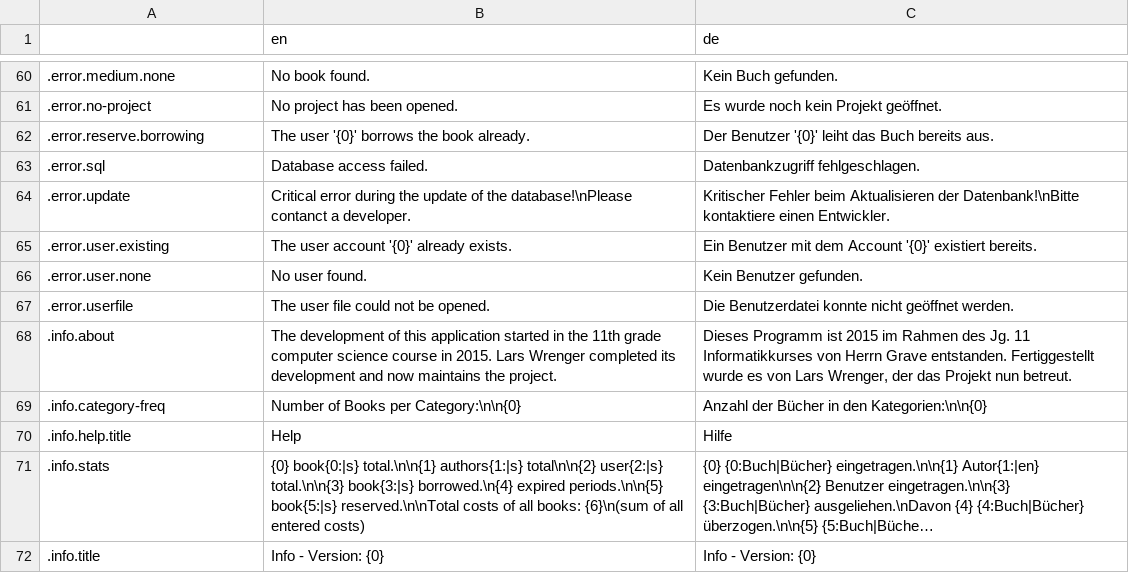
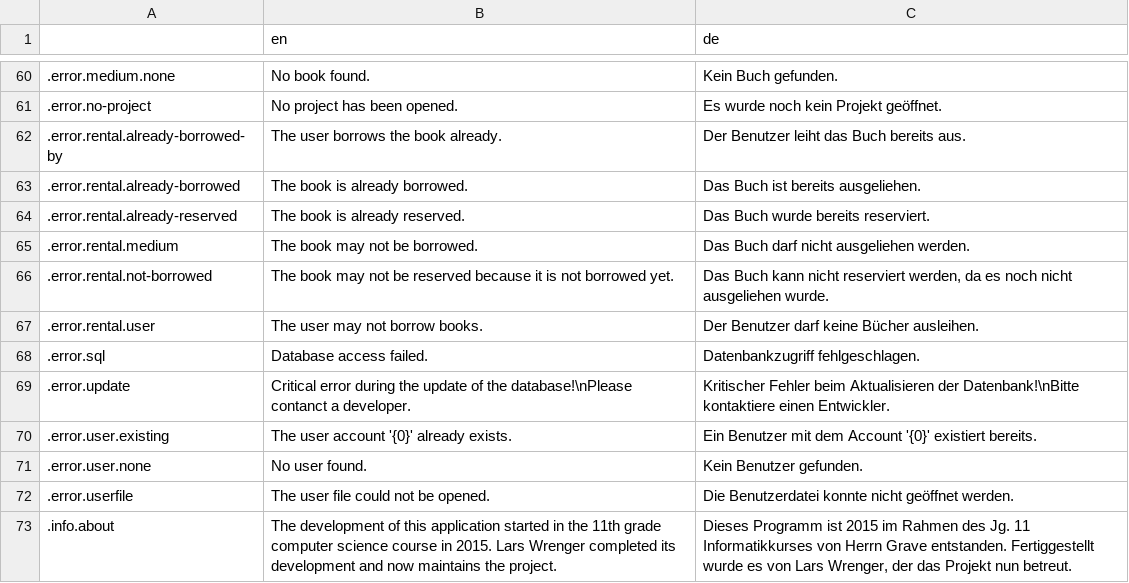
Before and after one commit to wrenger/schiller-lib, a CSV file: translations/translations.csv, drawn as a sheet; only a part is shown, gaps mark what is left out; the shorter side is filled out with more unchanged rows; long unchanged cells end in ….

Commit message:
:sparkles: Implementing borrow dialog

```diff
--- a/translations/translations.csv
+++ b/translations/translations.csv
@@ -61,3 +61,8 @@
 .error.no-project,No project has been opened.,Es wurde noch kein Projekt geöffnet.
-.error.reserve.borrowing,The user '{0}' borrows the book already.,Der Benutzer '{0}' leiht das Buch bereits aus.
+.error.rental.already-borrowed-by,The user borrows the book already.,Der Benutzer leiht das Buch bereits aus.
+.error.rental.already-borrowed,The book is already borrowed.,Das Buch ist bereits ausgeliehen.
+.error.rental.already-reserved,The book is already reserved.,Das Buch wurde bereits reserviert.
+.error.rental.medium,The book may not be borrowed.,Das Buch darf nicht ausgeliehen werden.
+.error.rental.not-borrowed,The book may not be reserved because it is not borrowed yet.,"Das Buch kann nicht reserviert werden, da es noch nicht ausgeliehen wurde."
+.error.rental.user,The user may not borrow books.,Der Benutzer darf keine Bücher ausleihen.
 .error.sql,Database access failed.,Datenbankzugriff fehlgeschlagen.
```
Also changed, not shown: 10 other files.
